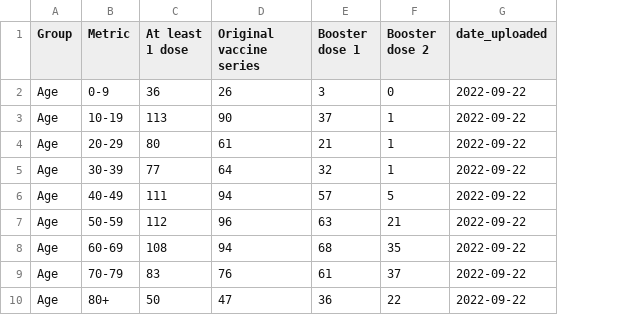
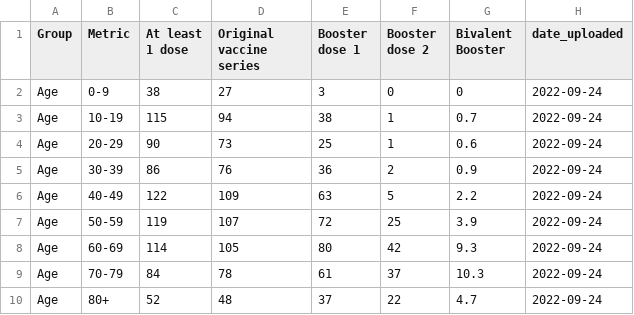
Before and after one commit to h-hedman/scph, a CSV file: daily_reporting/vax_demographics_eng.csv, drawn as a sheet; only a part is shown; addresses are those after the commit; the diff covers the shown part only; the diff names each change by its address in the sheet, - before the commit and + after, or states it on an @@ line.

Commit message:
Add files via upload

```diff
--- a/daily_reporting/vax_demographics_eng.csv
+++ b/daily_reporting/vax_demographics_eng.csv
+column G (Bivalent Booster), rows 2-10: 0 | 0.7 | 0.6 | 0.9 | 2.2 | 3.9 | 9.3 | 10.3 | 4.7
-C2 (At least 1 dose): 36
+C2 (At least 1 dose): 38
-D2 (Original vaccine series): 26
+D2 (Original vaccine series): 27
-H2:H10 (date_uploaded): 2022-09-22
+H2:H10 (date_uploaded): 2022-09-24
-C3 (At least 1 dose): 113
+C3 (At least 1 dose): 115
-D3 (Original vaccine series): 90
+D3 (Original vaccine series): 94
-E3 (Booster dose 1): 37
+E3 (Booster dose 1): 38
-C4 (At least 1 dose): 80
+C4 (At least 1 dose): 90
-D4 (Original vaccine series): 61
+D4 (Original vaccine series): 73
-E4 (Booster dose 1): 21
+E4 (Booster dose 1): 25
-C5 (At least 1 dose): 77
+C5 (At least 1 dose): 86
-D5 (Original vaccine series): 64
+D5 (Original vaccine series): 76
-E5 (Booster dose 1): 32
+E5 (Booster dose 1): 36
-F5 (Booster dose 2): 1
+F5 (Booster dose 2): 2
-C6 (At least 1 dose): 111
+C6 (At least 1 dose): 122
-D6 (Original vaccine series): 94
+D6 (Original vaccine series): 109
-E6 (Booster dose 1): 57
+E6 (Booster dose 1): 63
-C7 (At least 1 dose): 112
+C7 (At least 1 dose): 119
-D7 (Original vaccine series): 96
+D7 (Original vaccine series): 107
-E7 (Booster dose 1): 63
+E7 (Booster dose 1): 72
-F7 (Booster dose 2): 21
+F7 (Booster dose 2): 25
-C8 (At least 1 dose): 108
+C8 (At least 1 dose): 114
-D8 (Original vaccine series): 94
+D8 (Original vaccine series): 105
-E8 (Booster dose 1): 68
+E8 (Booster dose 1): 80
-F8 (Booster dose 2): 35
+F8 (Booster dose 2): 42
-C9 (At least 1 dose): 83
+C9 (At least 1 dose): 84
-D9 (Original vaccine series): 76
+D9 (Original vaccine series): 78
-C10 (At least 1 dose): 50
+C10 (At least 1 dose): 52
-D10 (Original vaccine series): 47
+D10 (Original vaccine series): 48
-E10 (Booster dose 1): 36
+E10 (Booster dose 1): 37
```
Also changed, not shown: 59 edited cells elsewhere in this file, daily_reporting/vax_demographics_esp.csv.
